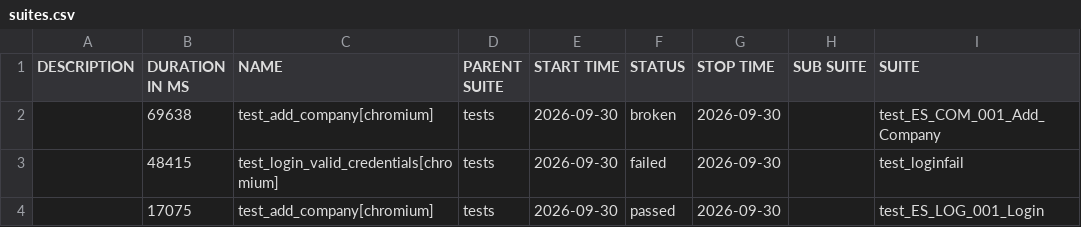
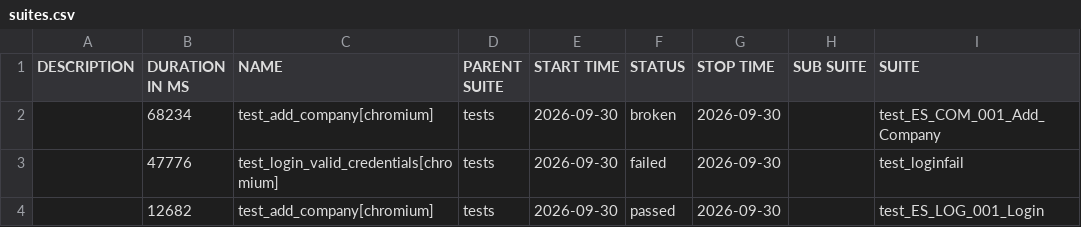
Before and after one commit to RitaPurnamasari28/playwright-python, a CSV file: data/suites.csv, drawn as a sheet; only a part is shown; the diff names each change by its address in the sheet, - before the commit and + after, or states it on an @@ line.

```diff
--- a/data/suites.csv
+++ b/data/suites.csv
-B2 (DURATION IN MS): 69638
+B2 (DURATION IN MS): 68234
-B3 (DURATION IN MS): 48415
+B3 (DURATION IN MS): 47776
-B4 (DURATION IN MS): 17075
+B4 (DURATION IN MS): 12682
```
Also changed, not shown: 26 other files.
